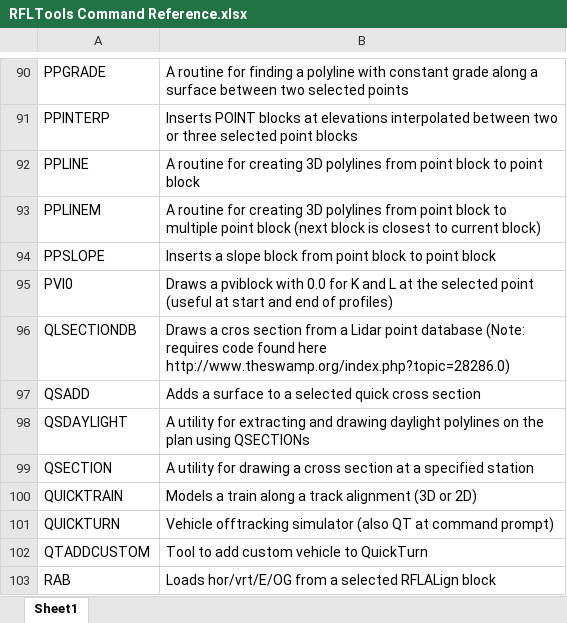
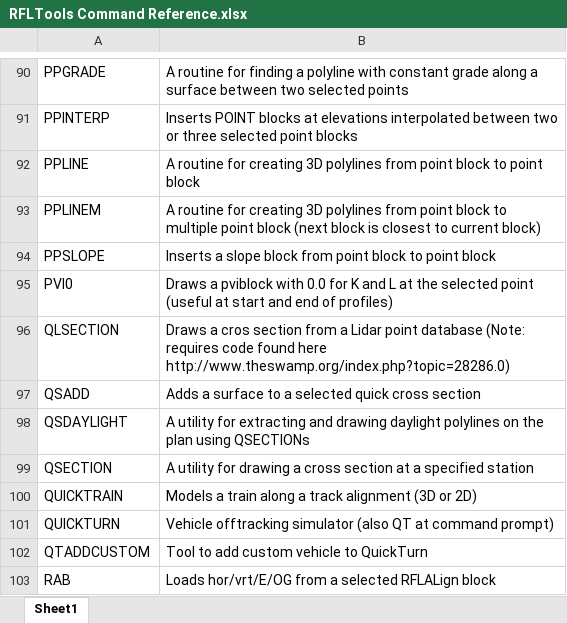
Before and after one commit to RFLTools/RFLTools, an Excel workbook: RFLTools Command Reference.xlsx, sheet Sheet1, drawn as a sheet; only a part is shown, gaps mark what is left out; values as stored, in another font and other column widths than the file's, no borders; the diff names each change by its address in the sheet, - before the commit and + after, or states it on an @@ line.

Commit message:
Minor revisions to QLSection

```diff
--- a/RFLTools Command Reference.xlsx (sheet Sheet1)
+++ b/RFLTools Command Reference.xlsx (sheet Sheet1)
-A96: QLSECTIONDB
+A96: QLSECTION
```
Also changed, not shown: 42 other files.
